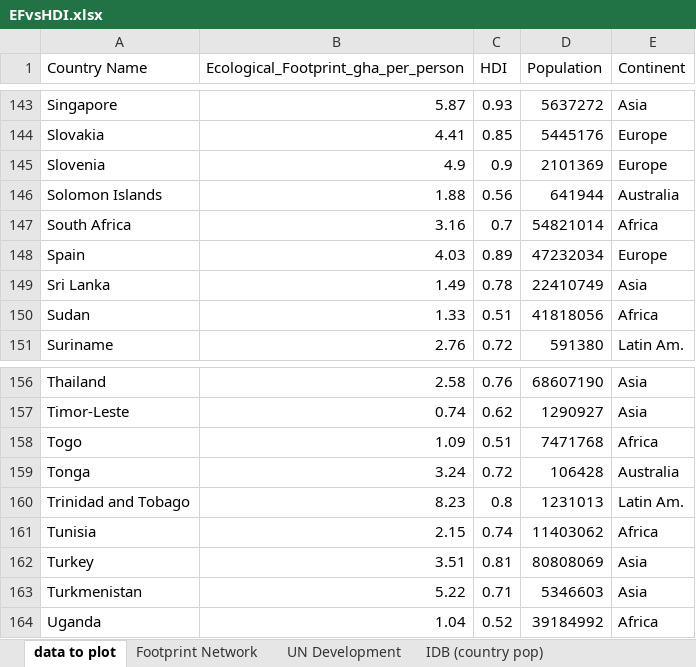
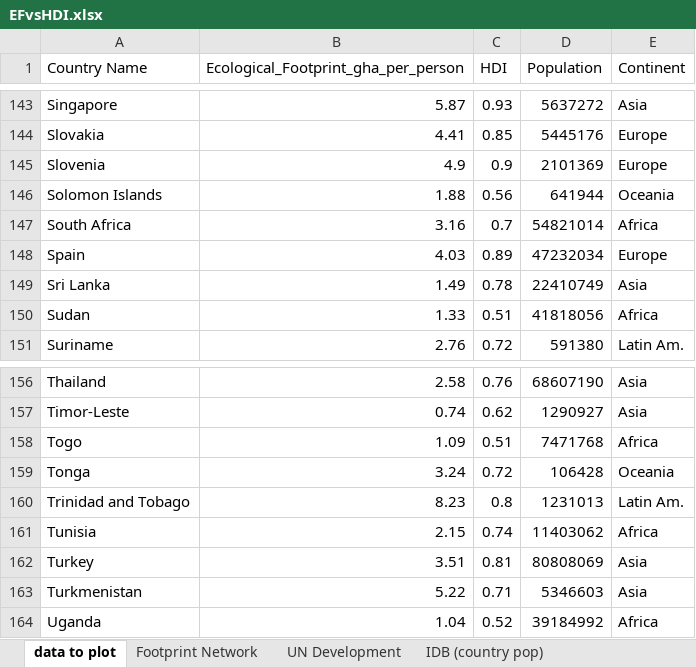
Before and after one commit to MatthewHeun/MCBook2021, an Excel workbook: chapters/ch02-Boundaries/datasets/EFvsHDI.xlsx, sheet data to plot, drawn as a sheet; only a part is shown, gaps mark what is left out; values as stored, in another font and other column widths than the file's, no borders; charts and pictures not drawn; the diff covers the shown part only; the diff names each change by its address in the sheet, - before the commit and + after, or states it on an @@ line.

```diff
--- a/chapters/ch02-Boundaries/datasets/EFvsHDI.xlsx (sheet data to plot)
+++ b/chapters/ch02-Boundaries/datasets/EFvsHDI.xlsx (sheet data to plot)
-E146 (Continent): Australia
+E146 (Continent): Oceania
-E159 (Continent): Australia
+E159 (Continent): Oceania
```
Also changed, not shown: 5 edited cells elsewhere in this sheet, 1 other file.
